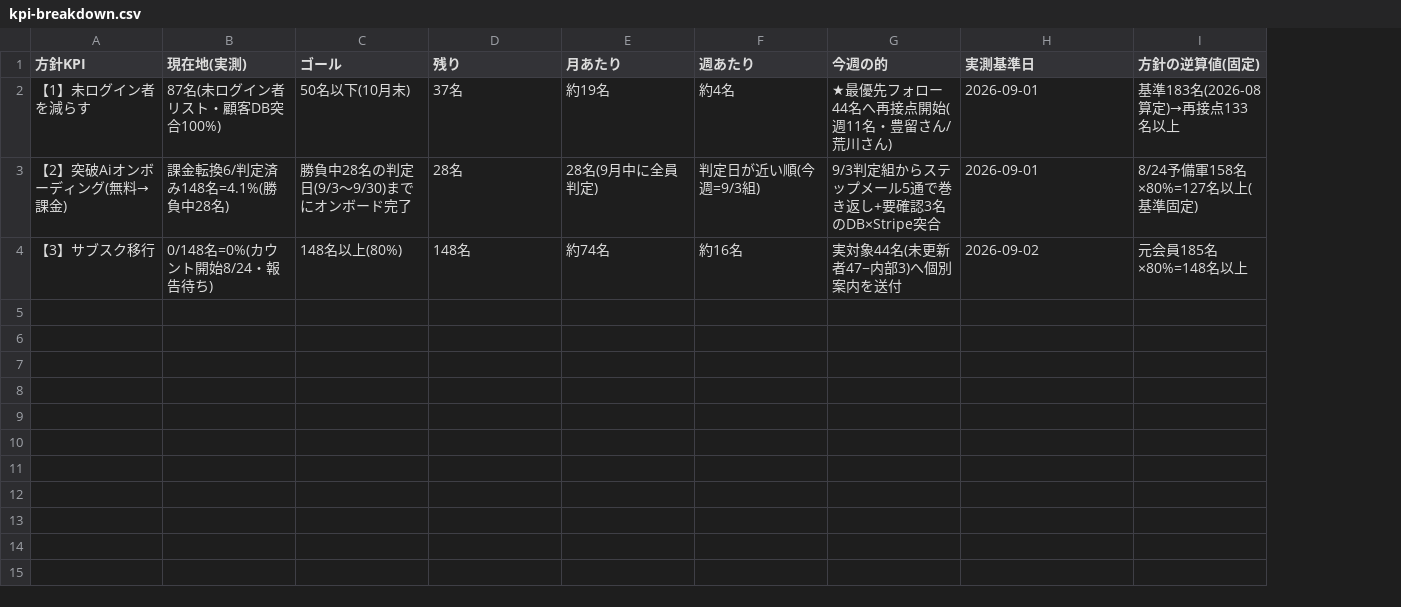
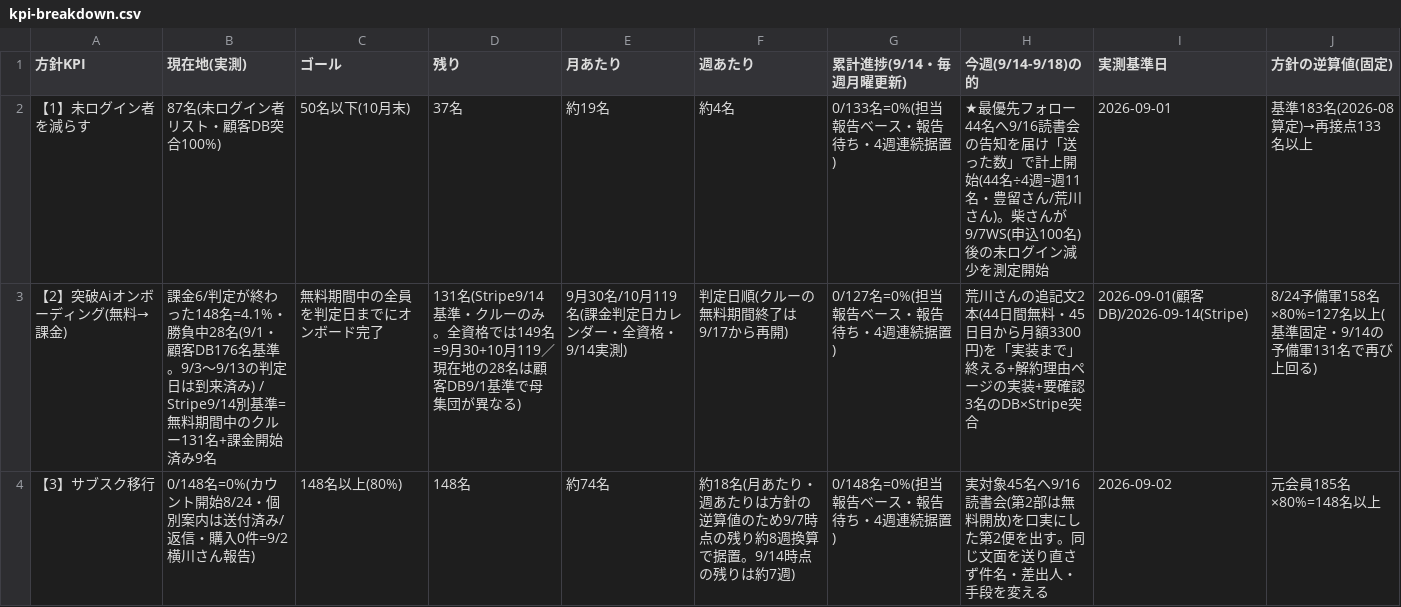
Before and after one commit to kojinishimura0605-gif/pablos-dashboard, a CSV file: data/kpi-breakdown.csv, drawn as a sheet; removed rows and columns are numbered as before the commit, all else as after; the diff names each change by its address in the sheet, - before the commit and + after, or states it on an @@ line.

```diff
--- a/data/kpi-breakdown.csv
+++ b/data/kpi-breakdown.csv
-column G (今週の的), rows 2-4: ★最優先フォロー44名へ再接点開始(週11名・豊留さん/荒川さん) | 9/3判定組からステップメール5通で巻き返し+要確認3名のDB×Stripe突合 | 実対象44名(未更新者47−内部3)へ個別案内を送付
+column G (累計進捗(9/14・毎週月曜更新)), rows 2-4: 0/133名=0%(担当報告ベース・報告待ち・4週連続据置) | 0/127名=0%(担当報告ベース・報告待ち・4週連続据置) | 0/148名=0%(担当報告ベース・報告待ち・4週連続据置)
+column H (今週(9/14-9/18)の的), rows 2-4: ★最優先フォロー44名へ9/16読書会の告知を届け「送った数」で計上開始(44名÷4週=週11名・豊留さん/荒川さん)。柴さんが9/7WS(申込100名)後の未ログイン減少を測定開始 | 荒川さんの追記文2本(44日間無料・45日目から月額3300円)を「実装まで」終える+解約理由ページの実装+要確認3名のDB×Stripe突合 | 実対象45名へ9/16読書会(第2部は無料開放)を口実にした第2便を出す。同じ文面を送り直さず件名・差出人・手段を変える
-B3 (現在地(実測)): 課金転換6/判定済み148名=4.1%(勝負中28名)
+B3 (現在地(実測)): 課金6/判定が終わった148名=4.1%・勝負中28名(9/1・顧客DB176名基準。9/3〜9/13の判定日は到来済み) / Stripe9/14別基準=無料期間中のクルー131名+課金開始済み9名
-C3 (ゴール): 勝負中28名の判定日(9/3〜9/30)までにオンボード完了
+C3 (ゴール): 無料期間中の全員を判定日までにオンボード完了
-D3 (残り): 28名
+D3 (残り): 131名(Stripe9/14基準・クルーのみ。全資格では149名=9月30+10月119／現在地の28名は顧客DB9/1基準で母集団が異なる)
-E3 (月あたり): 28名(9月中に全員判定)
+E3 (月あたり): 9月30名/10月119名(課金判定日カレンダー・全資格・9/14実測)
-F3 (週あたり): 判定日が近い順(今週=9/3組)
+F3 (週あたり): 判定日順(クルーの無料期間終了は9/17から再開)
-I3 (実測基準日): 2026-09-01
+I3 (実測基準日): 2026-09-01(顧客DB)/2026-09-14(Stripe)
-J3 (方針の逆算値(固定)): 8/24予備軍158名×80%=127名以上(基準固定)
+J3 (方針の逆算値(固定)): 8/24予備軍158名×80%=127名以上(基準固定・9/14の予備軍131名で再び上回る)
-B4 (現在地(実測)): 0/148名=0%(カウント開始8/24・報告待ち)
+B4 (現在地(実測)): 0/148名=0%(カウント開始8/24・個別案内は送付済み/返信・購入0件=9/2横川さん報告)
-F4 (週あたり): 約16名
+F4 (週あたり): 約18名(月あたり・週あたりは方針の逆算値のため9/7時点の残り約8週換算で据置。9/14時点の残りは約7週)
```
Also changed, not shown: 3 other files.
